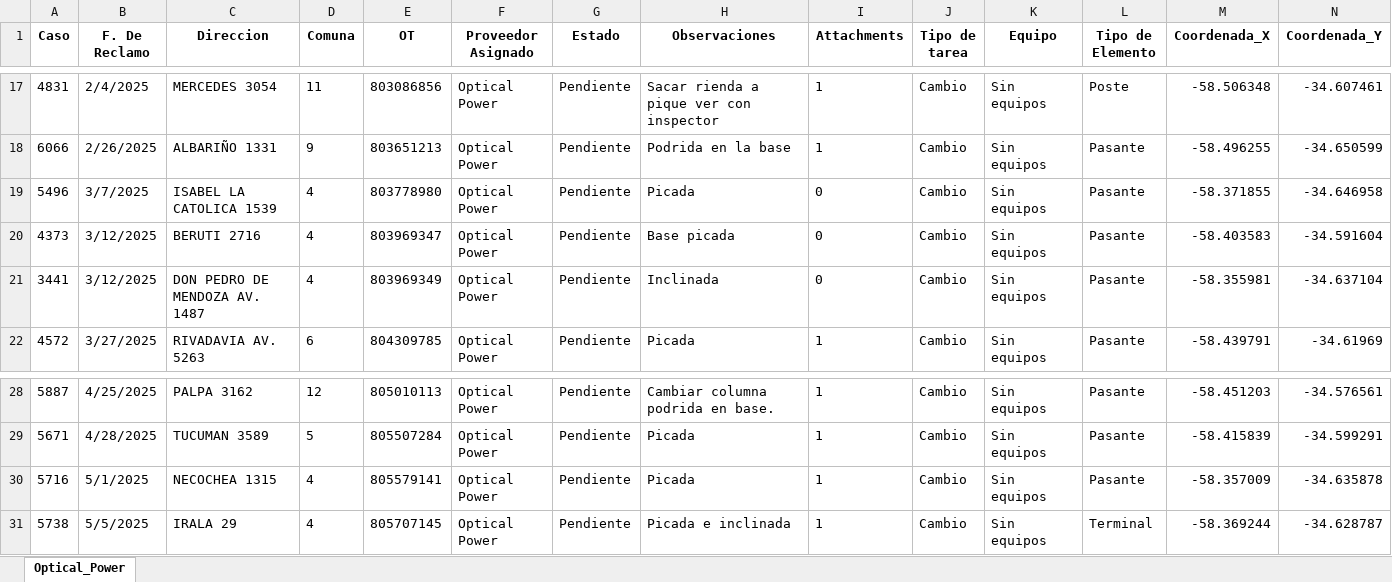
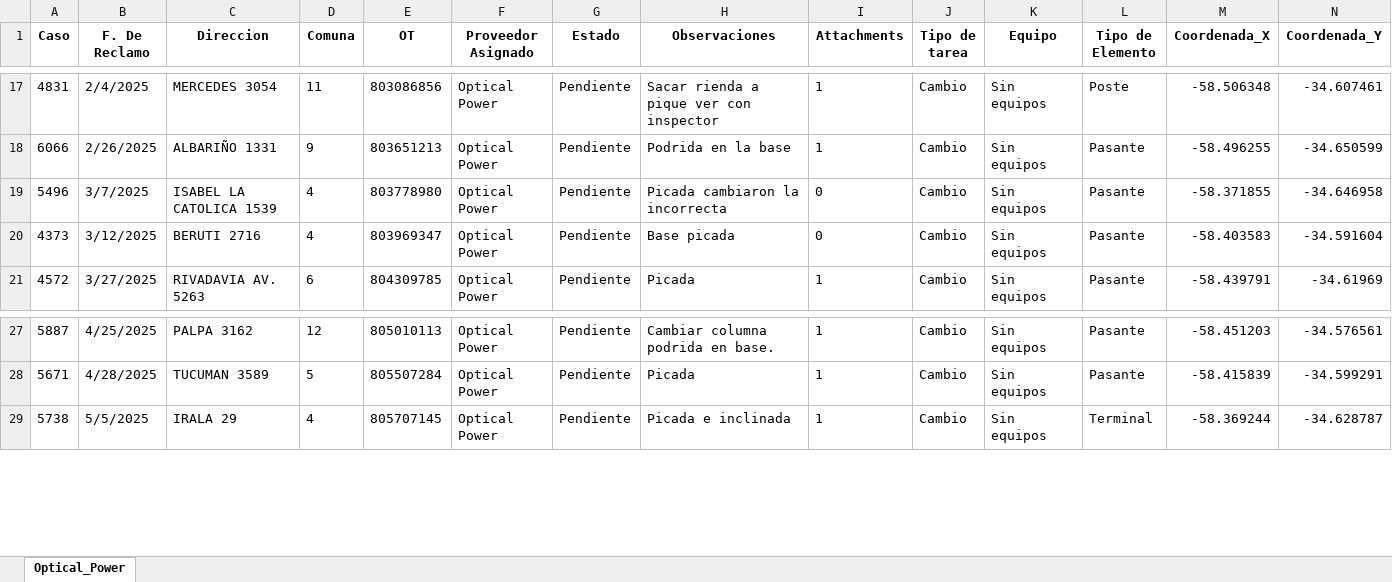
Before and after one commit to riv1matias/mapa_op, an Excel workbook: mapa_interactivo_Optical_Power.xlsx, sheet Optical_Power, drawn as a sheet; only a part is shown, gaps mark what is left out; values as stored, in another font and other column widths than the file's, no borders; the diff names each change by its address in the sheet, - before the commit and + after, or states it on an @@ line.

Commit message:
🔄 Actualización automática del index.html y archivo Excel

```diff
--- a/mapa_interactivo_Optical_Power.xlsx (sheet Optical_Power)
+++ b/mapa_interactivo_Optical_Power.xlsx (sheet Optical_Power)
-H19 (Observaciones): Picada
+H19 (Observaciones): Picada cambiaron la incorrecta
-row 21: 3441 | 3/12/2025 | DON PEDRO DE MENDOZA AV. 1487 | 4 | 803969349 | Optical Power | Pendiente | Inclinada | 0 | Cambio | Sin equipos | Pasante | -58.355981 | -34.637104
-row 30: 5716 | 5/1/2025 | NECOCHEA 1315 | 4 | 805579141 | Optical Power | Pendiente | Picada | 1 | Cambio | Sin equipos | Pasante | -58.357009 | -34.635878
```
Also changed, not shown: 1 other file.
